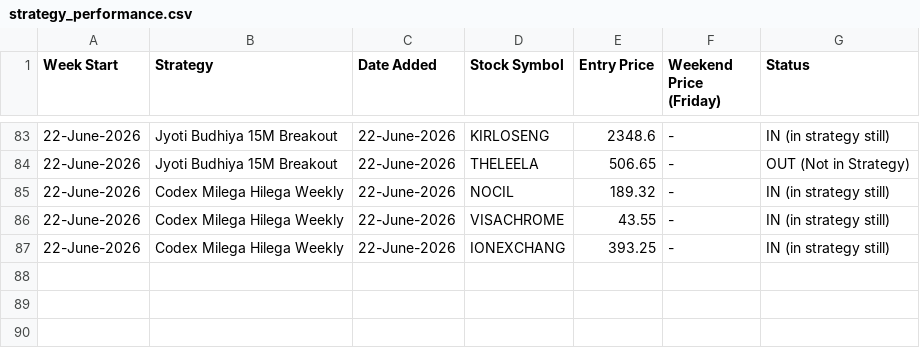
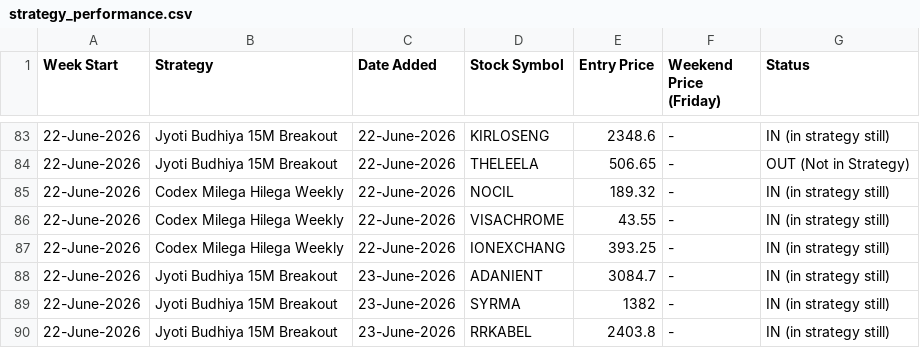
Before and after one commit to anjaninikunj/Stock-tracker-app, a CSV file: strategy_performance.csv, drawn as a sheet; only a part is shown, gaps mark what is left out; the diff names each change by its address in the sheet, - before the commit and + after, or states it on an @@ line.

```diff
--- a/strategy_performance.csv
+++ b/strategy_performance.csv
+row 88: 22-June-2026 | Jyoti Budhiya 15M Breakout | 23-June-2026 | ADANIENT | 3084.7 | - | IN (in strategy still)
+row 89: 22-June-2026 | Jyoti Budhiya 15M Breakout | 23-June-2026 | SYRMA | 1382 | - | IN (in strategy still)
+row 90: 22-June-2026 | Jyoti Budhiya 15M Breakout | 23-June-2026 | RRKABEL | 2403.8 | - | IN (in strategy still)
```
